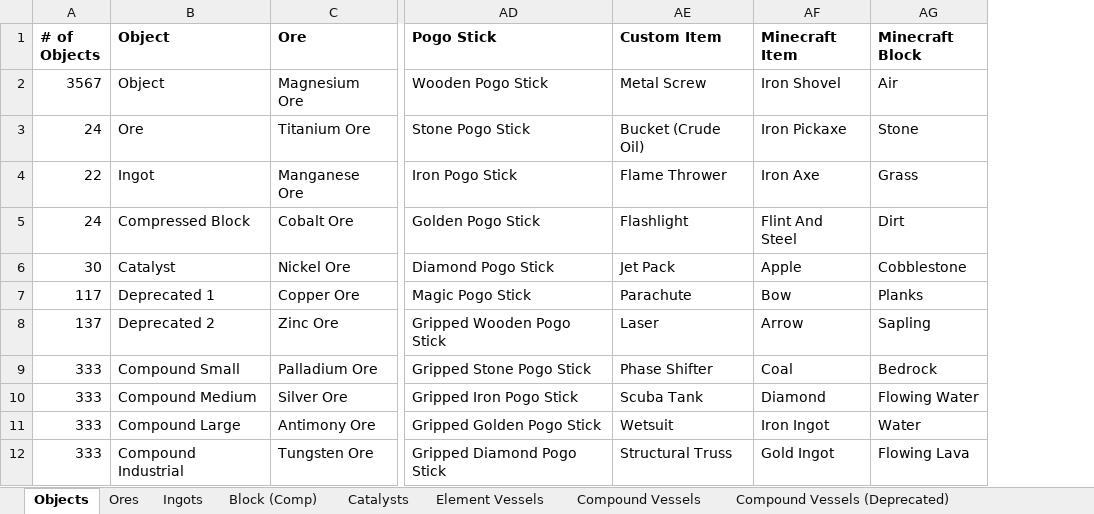
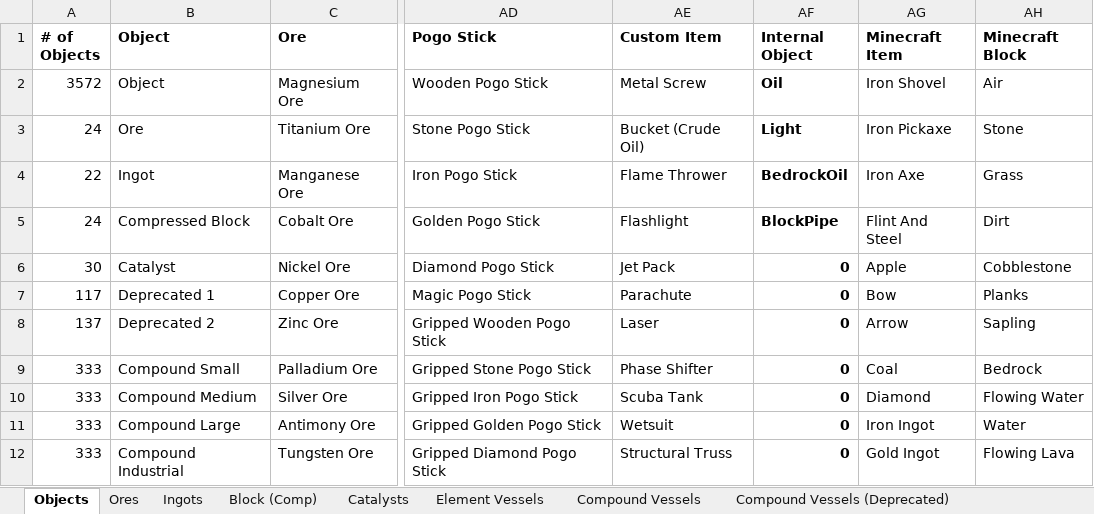
Before and after one commit to PolycraftWorld/polycraft-world, an Excel workbook: config/Polycraft Materials.xlsx, sheet Objects, drawn as a sheet; only a part is shown, gaps mark what is left out; values as stored, in another font and other column widths than the file's, no borders; the diff names each change by its address in the sheet, - before the commit and + after, or states it on an @@ line.

Commit message:
More updates to Pipes including recipes

```diff
--- a/config/Polycraft Materials.xlsx (sheet Objects)
+++ b/config/Polycraft Materials.xlsx (sheet Objects)
+column AF (Internal Object), rows 2-12: Oil | Light | BedrockOil | BlockPipe | 0 | 0 | 0 | 0 | 0 | 0 | 0
-A2 (# of Objects): 3567
+A2 (# of Objects): 3572
```
Also changed, not shown: sheet Internal, formulas that keep their value, config/Polycraft Inputs.xlsx, config/Polycraft Recipes.xlsx, 14 other files.
